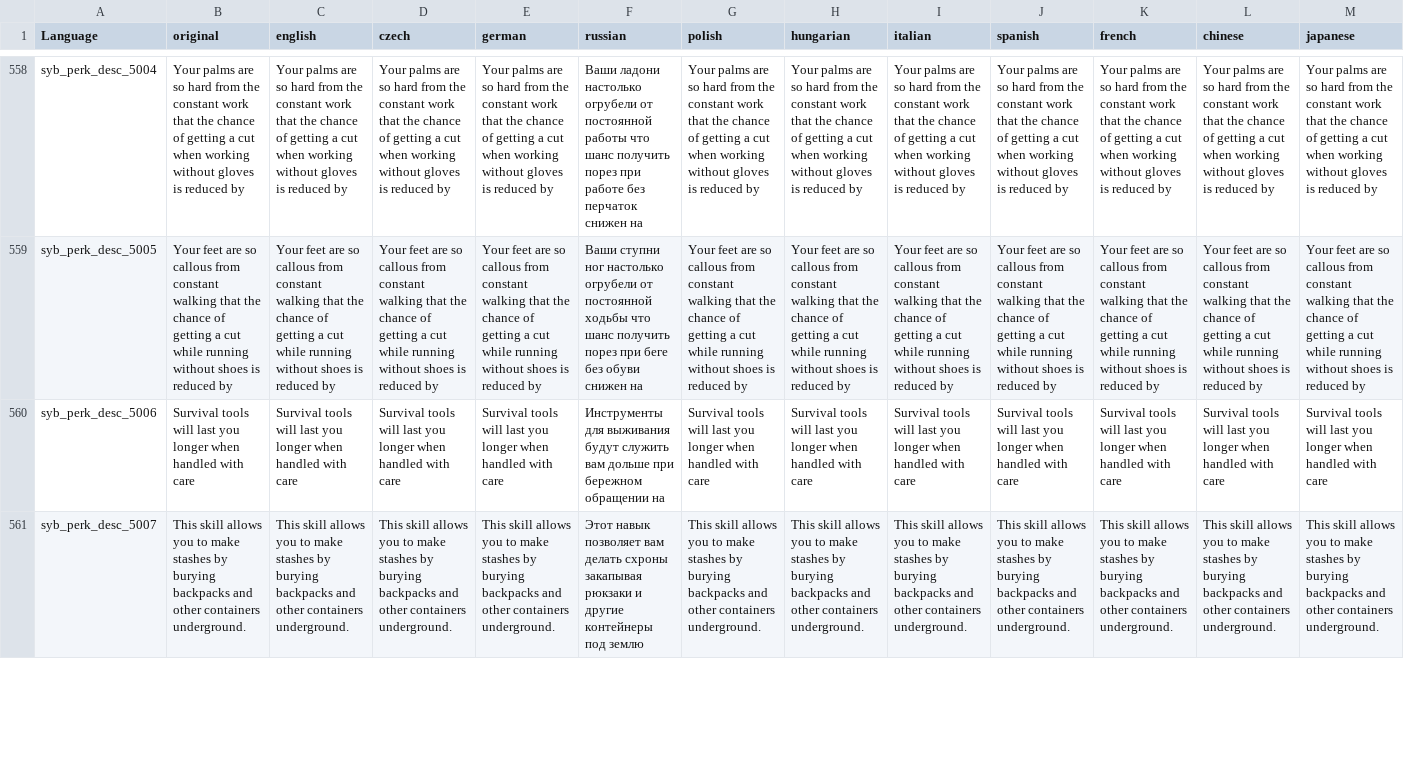
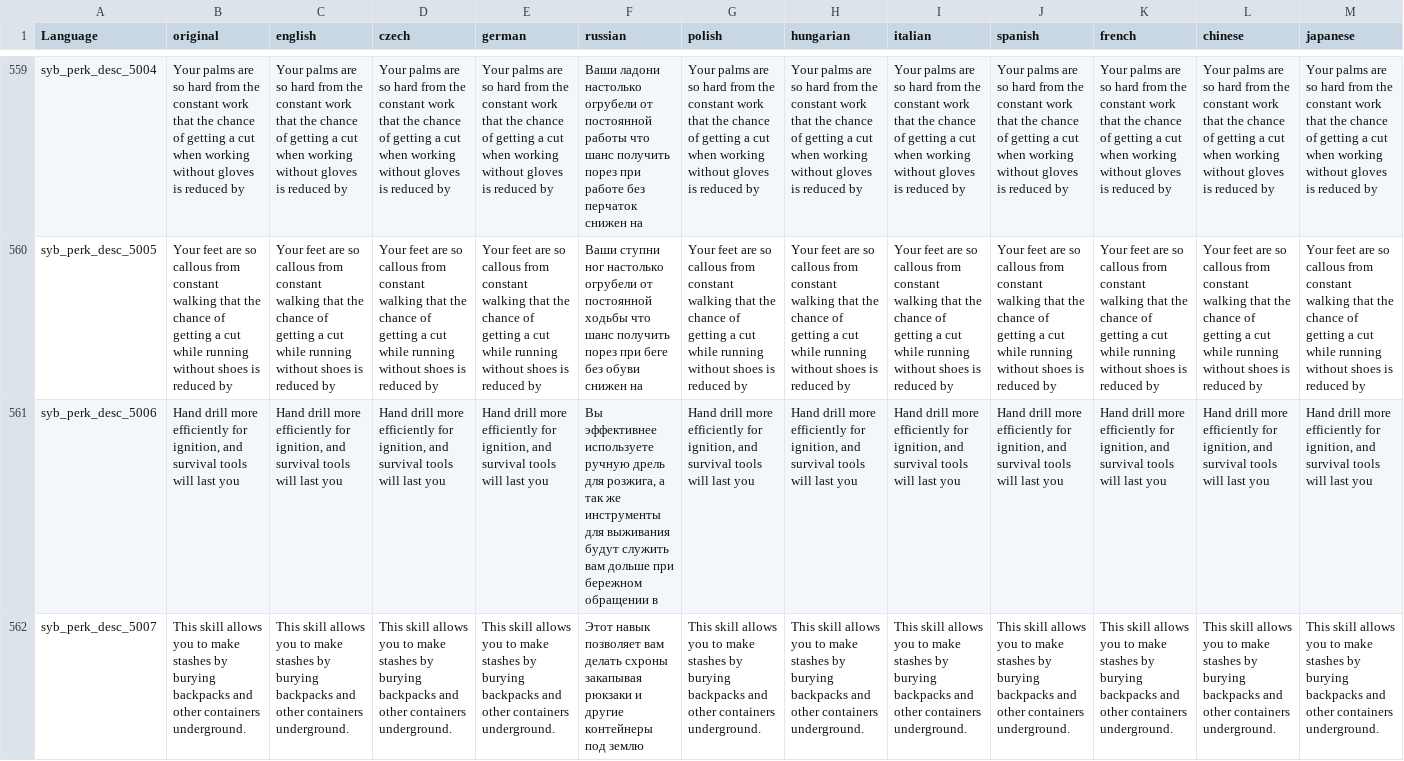
Before and after one commit to TerjeBruoygard/SyberiaScripts, a CSV file: src/languagecore/stringtable.csv, drawn as a sheet; only a part is shown, gaps mark what is left out; addresses are those after the commit; the diff covers the shown part only; the diff names each change by its address in the sheet, - before the commit and + after, or states it on an @@ line.

Commit message:
Implement survival perks

```diff
--- a/src/languagecore/stringtable.csv
+++ b/src/languagecore/stringtable.csv
-B561 (original): Survival tools will last you longer when handled with care
+B561 (original): Hand drill more efficiently for ignition, and survival tools will last you
-C561 (english): Survival tools will last you longer when handled with care
+C561 (english): Hand drill more efficiently for ignition, and survival tools will last you
-D561 (czech): Survival tools will last you longer when handled with care
+D561 (czech): Hand drill more efficiently for ignition, and survival tools will last you
-E561 (german): Survival tools will last you longer when handled with care
+E561 (german): Hand drill more efficiently for ignition, and survival tools will last you
-F561 (russian): Инструменты для выживания будут служить вам дольше при бережном обращении на
+F561 (russian): Вы эффективнее используете ручную дрель для розжига, а так же инструменты для выживания будут служить вам дольше при бережном обращении в
-G561 (polish): Survival tools will last you longer when handled with care
+G561 (polish): Hand drill more efficiently for ignition, and survival tools will last you
-H561 (hungarian): Survival tools will last you longer when handled with care
+H561 (hungarian): Hand drill more efficiently for ignition, and survival tools will last you
-I561 (italian): Survival tools will last you longer when handled with care
+I561 (italian): Hand drill more efficiently for ignition, and survival tools will last you
-J561 (spanish): Survival tools will last you longer when handled with care
+J561 (spanish): Hand drill more efficiently for ignition, and survival tools will last you
-K561 (french): Survival tools will last you longer when handled with care
+K561 (french): Hand drill more efficiently for ignition, and survival tools will last you
-L561 (chinese): Survival tools will last you longer when handled with care
+L561 (chinese): Hand drill more efficiently for ignition, and survival tools will last you
-M561 (japanese): Survival tools will last you longer when handled with care
+M561 (japanese): Hand drill more efficiently for ignition, and survival tools will last you
```
Also changed, not shown: 1 added row and 72 edited cells elsewhere in this file, 4 other files.
